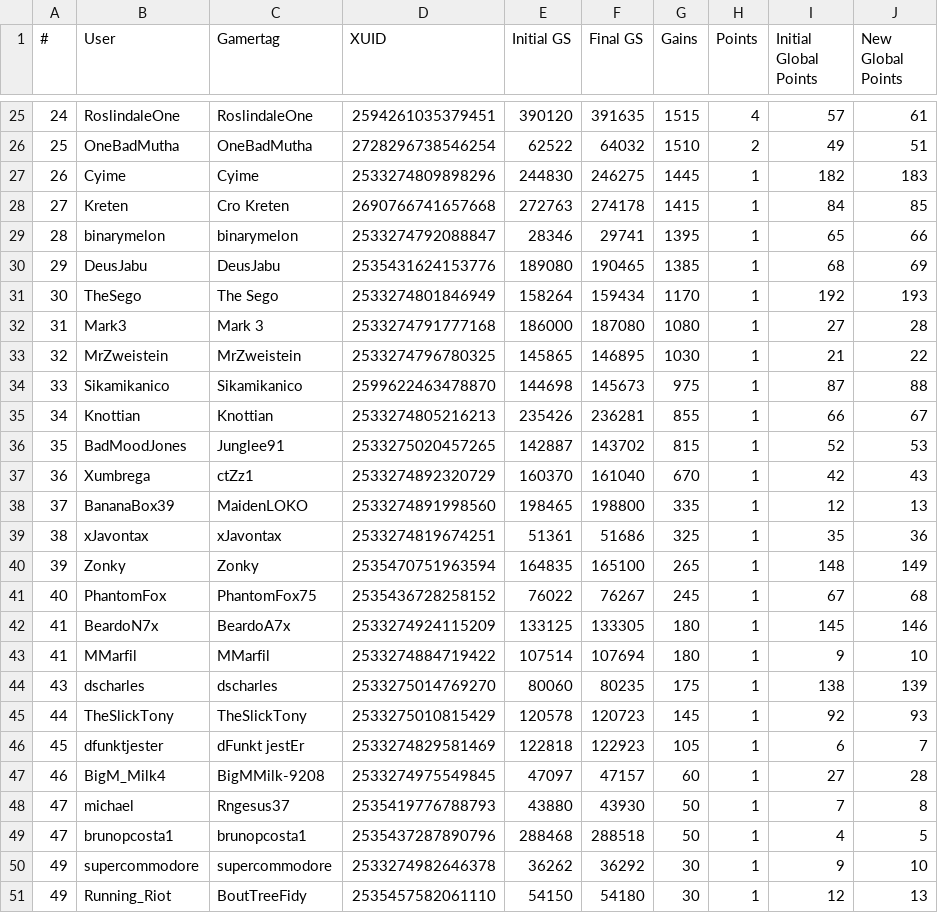
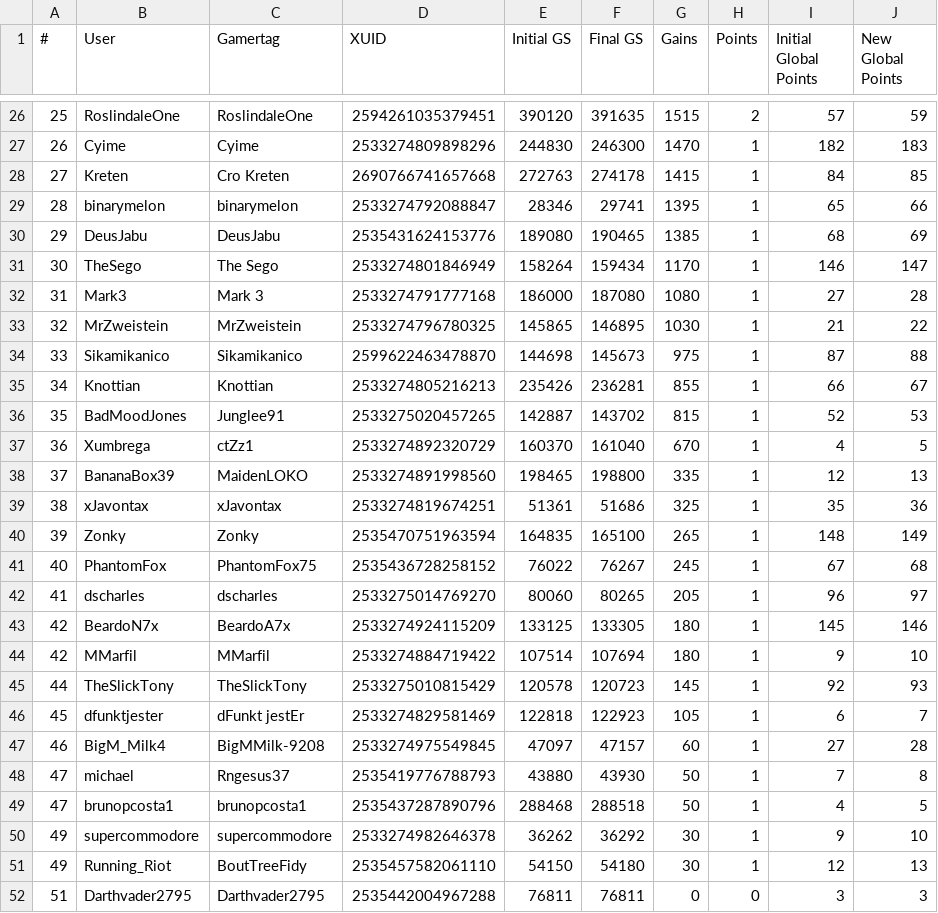
Before and after one commit to nullicw/xboxera-leaderboard, a CSV file: docs/scores/2022-09/month.csv, drawn as a sheet; only a part is shown, gaps mark what is left out; the shorter side is filled out with more unchanged rows; the diff covers the shown part only.

```diff
--- a/docs/scores/2022-09/month.csv
+++ b/docs/scores/2022-09/month.csv
@@ -25,4 +26,3 @@
-24;RoslindaleOne;RoslindaleOne;2594261035379451;390120;391635;1515;4;57;61
-25;OneBadMutha;OneBadMutha;2728296738546254;62522;64032;1510;2;49;51
-26;Cyime;Cyime;2533274809898296;244830;246275;1445;1;182;183
+25;RoslindaleOne;RoslindaleOne;2594261035379451;390120;391635;1515;2;57;59
+26;Cyime;Cyime;2533274809898296;244830;246300;1470;1;182;183
 27;Kreten;Cro Kreten;2690766741657668;272763;274178;1415;1;84;85
@@ -30,3 +30,3 @@
 29;DeusJabu;DeusJabu;2535431624153776;189080;190465;1385;1;68;69
-30;TheSego;The Sego;2533274801846949;158264;159434;1170;1;192;193
+30;TheSego;The Sego;2533274801846949;158264;159434;1170;1;146;147
 31;Mark3;Mark 3;2533274791777168;186000;187080;1080;1;27;28
@@ -36,3 +36,3 @@
 35;BadMoodJones;Junglee91;2533275020457265;142887;143702;815;1;52;53
-36;Xumbrega;ctZz1;2533274892320729;160370;161040;670;1;42;43
+36;Xumbrega;ctZz1;2533274892320729;160370;161040;670;1;4;5
 37;BananaBox39;MaidenLOKO;2533274891998560;198465;198800;335;1;12;13
@@ -41,5 +41,5 @@
 40;PhantomFox;PhantomFox75;2535436728258152;76022;76267;245;1;67;68
-41;BeardoN7x;BeardoA7x;2533274924115209;133125;133305;180;1;145;146
-41;MMarfil;MMarfil;2533274884719422;107514;107694;180;1;9;10
-43;dscharles;dscharles;2533275014769270;80060;80235;175;1;138;139
+41;dscharles;dscharles;2533275014769270;80060;80265;205;1;96;97
+42;BeardoN7x;BeardoA7x;2533274924115209;133125;133305;180;1;145;146
+42;MMarfil;MMarfil;2533274884719422;107514;107694;180;1;9;10
 44;TheSlickTony;TheSlickTony;2533275010815429;120578;120723;145;1;92;93
```
Also changed, not shown: 1 added row and 29 edited cells elsewhere in this file, 5 other files.
